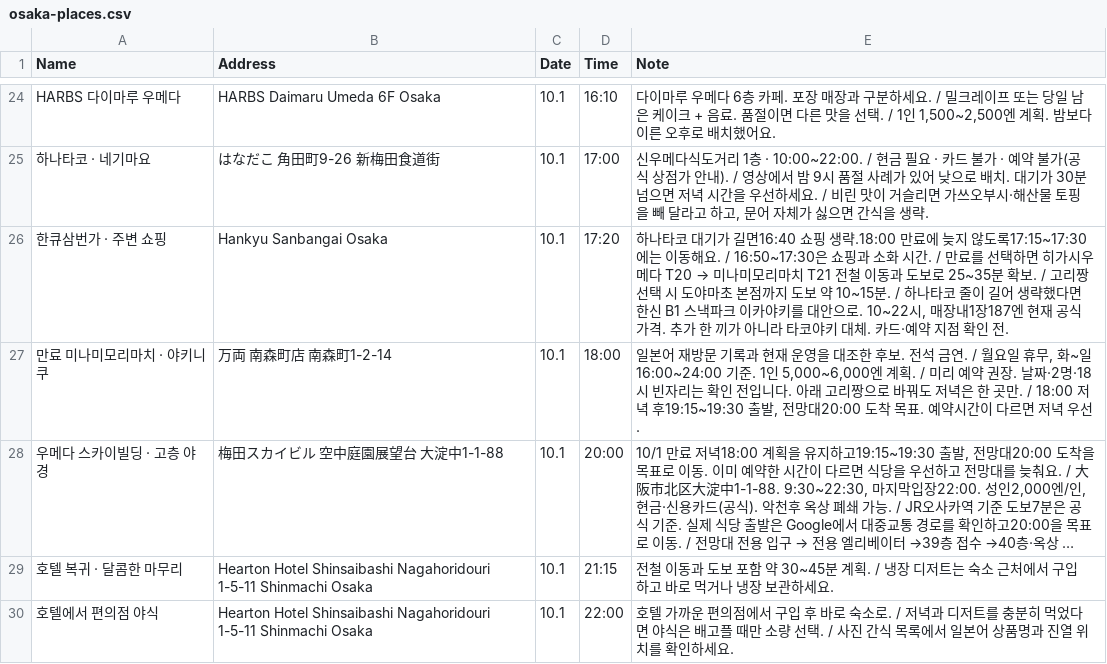
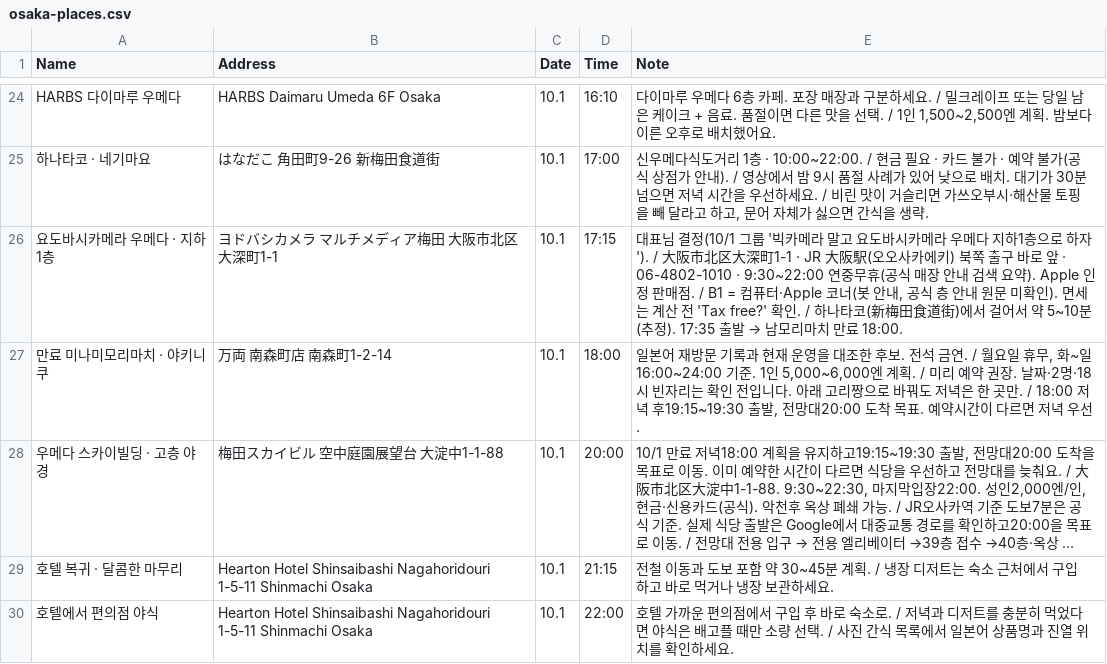
Before and after one commit to ylabel0812/osaka-days-2026, a CSV file: osaka-places.csv, drawn as a sheet; only a part is shown, gaps mark what is left out; long unchanged cells end in …; removed rows and columns are numbered as before the commit, all else as after; the diff names each change by its address in the sheet, - before the commit and + after, or states it on an @@ line.

```diff
--- a/osaka-places.csv
+++ b/osaka-places.csv
-row 26: 한큐삼번가 · 주변 쇼핑 | Hankyu Sanbangai Osaka | 10.1 | 17:20 | 하나타코 대기가 길면16:40 쇼핑 생략.18:00 만료에 늦지 않도록17:15~17:30에는 이동해요. / 16:50~17:30은 쇼핑과 소화 시간. / 만료를 선택하면 히가시우메다 T20 → 미나미모리마치 T21 전철 이동과 도보로 25~35분 확보. / 고리짱 선택 시 도야마초 본점까지 도보 약 10~15분. / 하나타코 줄이 길어 생략했다면 한신 B1 스낵파크 이카야키를 대안으로. 10~22시, 매장내1장187엔 현재 공식 가격. 추가 한 끼가 아니라 타코야키 대체. 카드·예약 지점 확인 전.
+row 26: 요도바시카메라 우메다 · 지하 1층 | ヨドバシカメラ マルチメディア梅田 大阪市北区大深町1-1 | 10.1 | 17:15 | 대표님 결정(10/1 그룹 '빅카메라 말고 요도바시카메라 우메다 지하1층으로 하자'). / 大阪市北区大深町1-1 · JR 大阪駅(오오사카에키) 북쪽 출구 바로 앞 · 06-4802-1010 · 9:30~22:00 연중무휴(공식 매장 안내 검색 요약). Apple 인정 판매점. / B1 = 컴퓨터·Apple 코너(봇 안내, 공식 층 안내 원문 미확인). 면세는 계산 전 'Tax free?' 확인. / 하나타코(新梅田食道街)에서 걸어서 약 5~10분(추정). 17:35 출발 → 남모리마치 만료 18:00.
```
Also changed, not shown: 1 other file.
